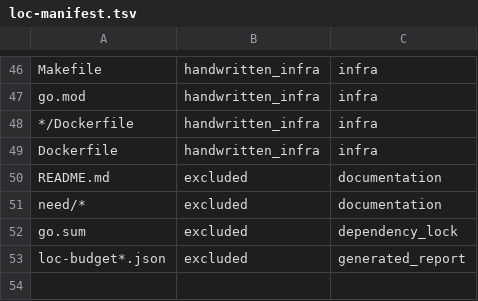
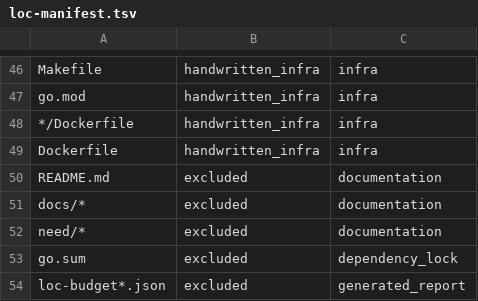
Before and after one commit to pilixiaohui/coordplane, a TSV file: scripts/loc-manifest.tsv, drawn as a sheet; only a part is shown, gaps mark what is left out; the diff names each change by its address in the sheet, - before the commit and + after, or states it on an @@ line.

```diff
--- a/scripts/loc-manifest.tsv
+++ b/scripts/loc-manifest.tsv
+row 51: docs/* | excluded | documentation
```
Also changed, not shown: 5 other files.
